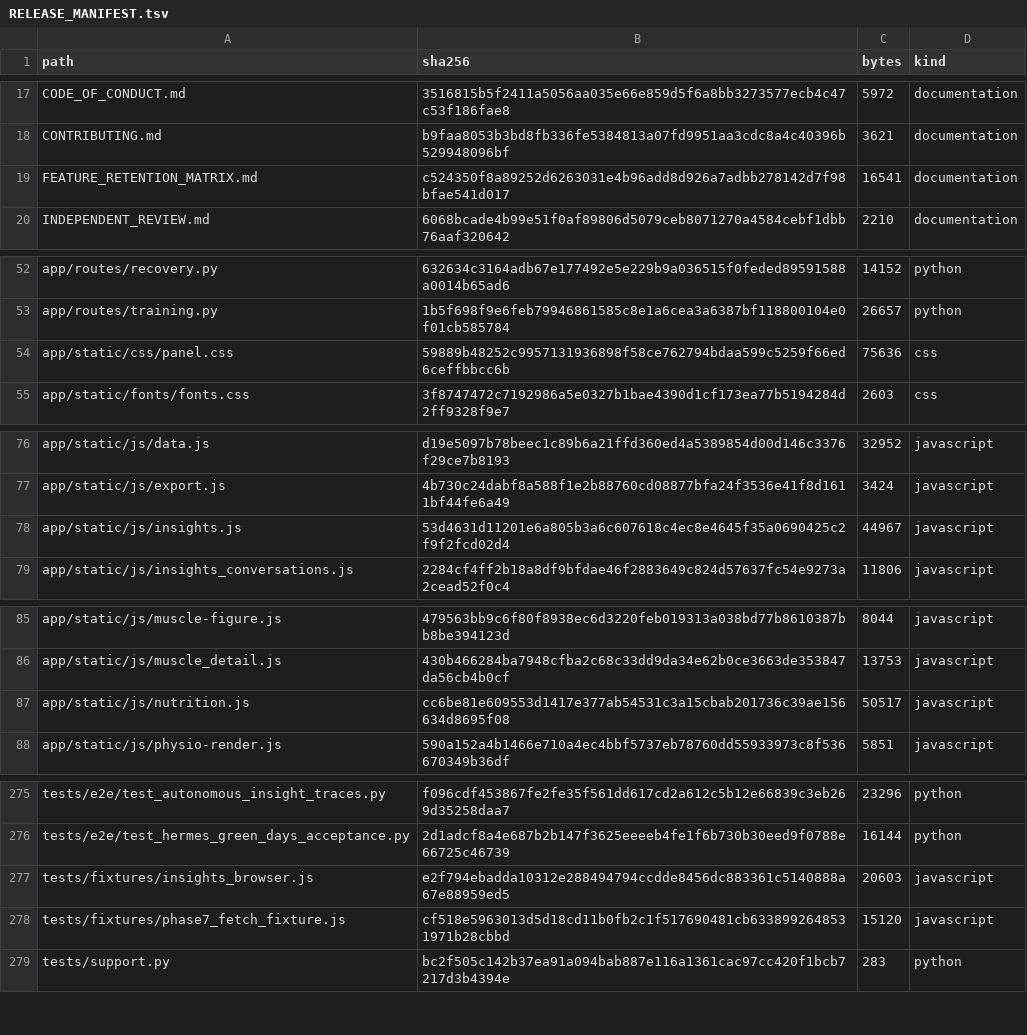
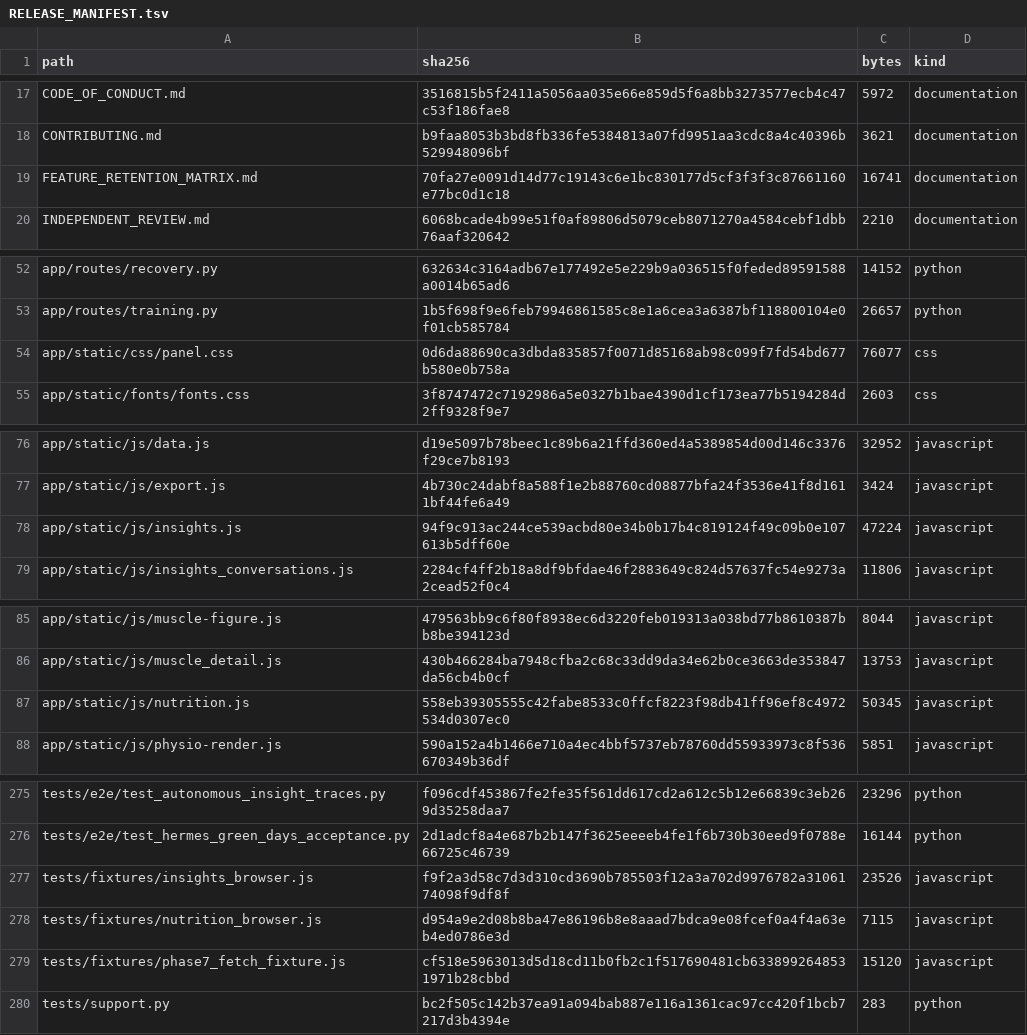
Before and after one commit to kajeesan/Open-Health-Atlas, a TSV file: RELEASE_MANIFEST.tsv, drawn as a sheet; only a part is shown, gaps mark what is left out; the diff covers the shown part only.

Commit message:
Group sparse findings and clarify nutrition target setup

```diff
--- a/RELEASE_MANIFEST.tsv
+++ b/RELEASE_MANIFEST.tsv
@@ -18,3 +18,3 @@ CODE_OF_CONDUCT.md	3516815b5f2411a5056aa035e66e859d5f6a8bb3273577ecb4c47c53f186f
 CONTRIBUTING.md	b9faa8053b3bd8fb336fe5384813a07fd9951aa3cdc8a4c40396b529948096bf	3621	documentation
-FEATURE_RETENTION_MATRIX.md	c524350f8a89252d6263031e4b96add8d926a7adbb278142d7f98bfae541d017	16541	documentation
+FEATURE_RETENTION_MATRIX.md	70fa27e0091d14d77c19143c6e1bc830177d5cf3f3f3c87661160e77bc0d1c18	16741	documentation
 INDEPENDENT_REVIEW.md	6068bcade4b99e51f0af89806d5079ceb8071270a4584cebf1dbb76aaf320642	2210	documentation
@@ -53,3 +53,3 @@ app/routes/recovery.py	632634c3164adb67e177492e5e229b9a036515f0feded89591588a001
 app/routes/training.py	1b5f698f9e6feb79946861585c8e1a6cea3a6387bf118800104e0f01cb585784	26657	python
-app/static/css/panel.css	59889b48252c9957131936898f58ce762794bdaa599c5259f66ed6ceffbbcc6b	75636	css
+app/static/css/panel.css	0d6da88690ca3dbda835857f0071d85168ab98c099f7fd54bd677b580e0b758a	76077	css
 app/static/fonts/fonts.css	3f8747472c7192986a5e0327b1bae4390d1cf173ea77b5194284d2ff9328f9e7	2603	css
@@ -77,3 +77,3 @@ app/static/js/data.js	d19e5097b78beec1c89b6a21ffd360ed4a5389854d00d146c3376f29ce
 app/static/js/export.js	4b730c24dabf8a588f1e2b88760cd08877bfa24f3536e41f8d1611bf44fe6a49	3424	javascript
-app/static/js/insights.js	53d4631d11201e6a805b3a6c607618c4ec8e4645f35a0690425c2f9f2fcd02d4	44967	javascript
+app/static/js/insights.js	94f9c913ac244ce539acbd80e34b0b17b4c819124f49c09b0e107613b5dff60e	47224	javascript
 app/static/js/insights_conversations.js	2284cf4ff2b18a8df9bfdae46f2883649c824d57637fc54e9273a2cead52f0c4	11806	javascript
@@ -86,3 +86,3 @@ app/static/js/muscle-figure.js	479563bb9c6f80f8938ec6d3220feb019313a038bd77b8610
 app/static/js/muscle_detail.js	430b466284ba7948cfba2c68c33dd9da34e62b0ce3663de353847da56cb4b0cf	13753	javascript
-app/static/js/nutrition.js	cc6be81e609553d1417e377ab54531c3a15cbab201736c39ae156634d8695f08	50517	javascript
+app/static/js/nutrition.js	558eb39305555c42fabe8533c0ffcf8223f98db41ff96ef8c4972534d0307ec0	50345	javascript
 app/static/js/physio-render.js	590a152a4b1466e710a4ec4bbf5737eb78760dd55933973c8f536670349b36df	5851	javascript
@@ -276,3 +276,4 @@ tests/e2e/test_autonomous_insight_traces.py	f096cdf453867fe2fe35f561dd617cd2a612
 tests/e2e/test_hermes_green_days_acceptance.py	2d1adcf8a4e687b2b147f3625eeeeb4fe1f6b730b30eed9f0788e66725c46739	16144	python
-tests/fixtures/insights_browser.js	e2f794ebadda10312e288494794ccdde8456dc883361c5140888a67e88959ed5	20603	javascript
+tests/fixtures/insights_browser.js	f9f2a3d58c7d3d310cd3690b785503f12a3a702d9976782a3106174098f9df8f	23526	javascript
+tests/fixtures/nutrition_browser.js	d954a9e2d08b8ba47e86196b8e8aaad7bdca9e08fcef0a4f4a63eb4ed0786e3d	7115	javascript
 tests/fixtures/phase7_fetch_fixture.js	cf518e5963013d5d18cd11b0fb2c1f517690481cb6338992648531971b28cbbd	15120	javascript
```
Also changed, not shown: 12 edited cells elsewhere in this file, 12 other files.
